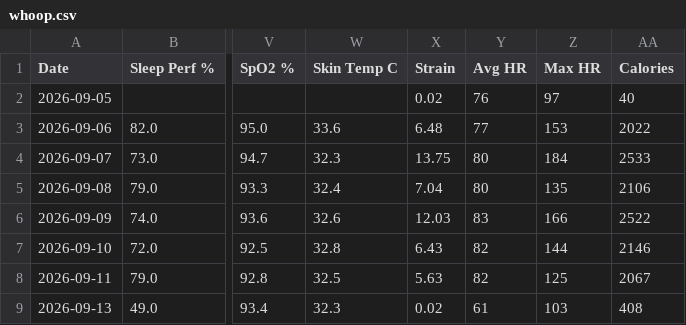
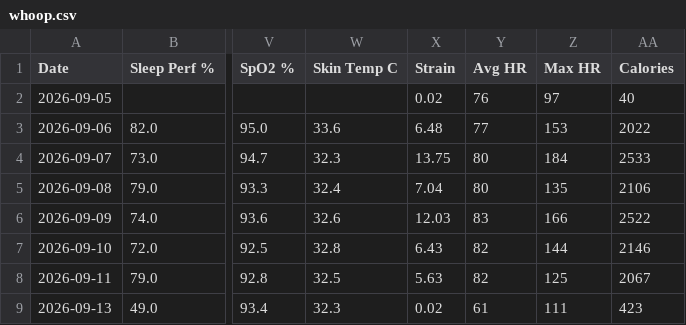
Before and after one commit to nithinn11/whoopstatus, a CSV file: data/whoop.csv, drawn as a sheet; only a part is shown, gaps mark what is left out; the diff names each change by its address in the sheet, - before the commit and + after, or states it on an @@ line.

```diff
--- a/data/whoop.csv
+++ b/data/whoop.csv
-Z9 (Max HR): 103
+Z9 (Max HR): 111
-AA9 (Calories): 408
+AA9 (Calories): 423
```
Also changed, not shown: 1 other file.
